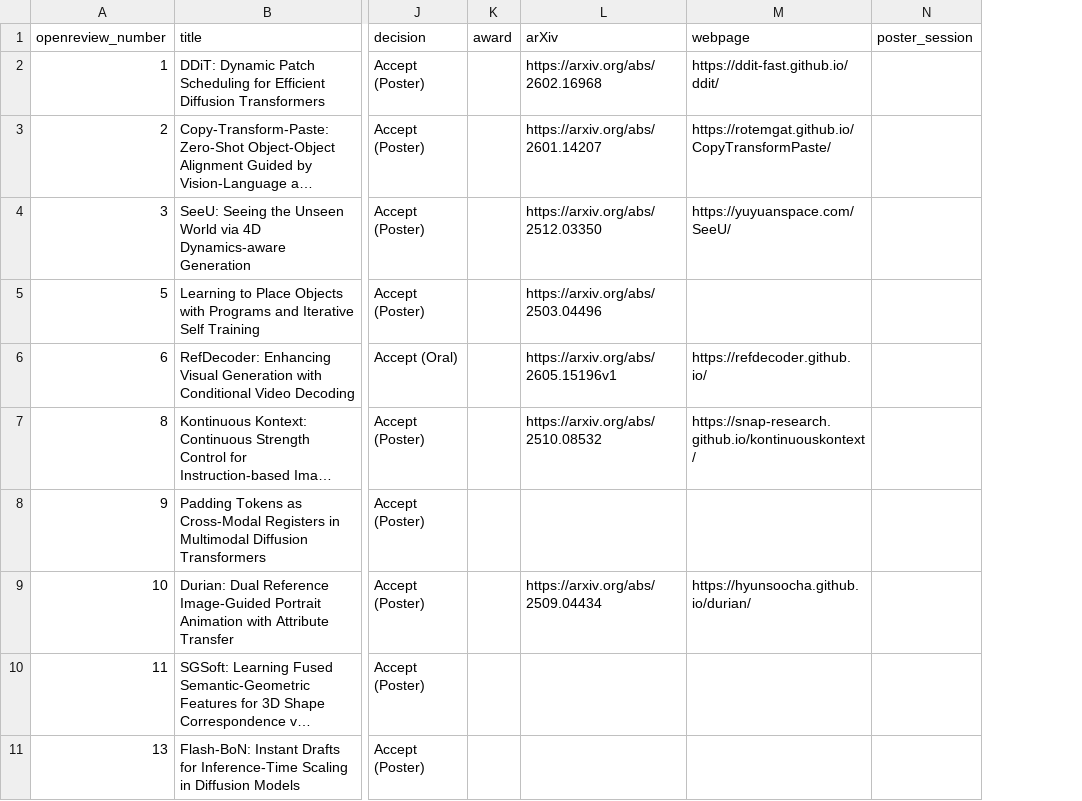
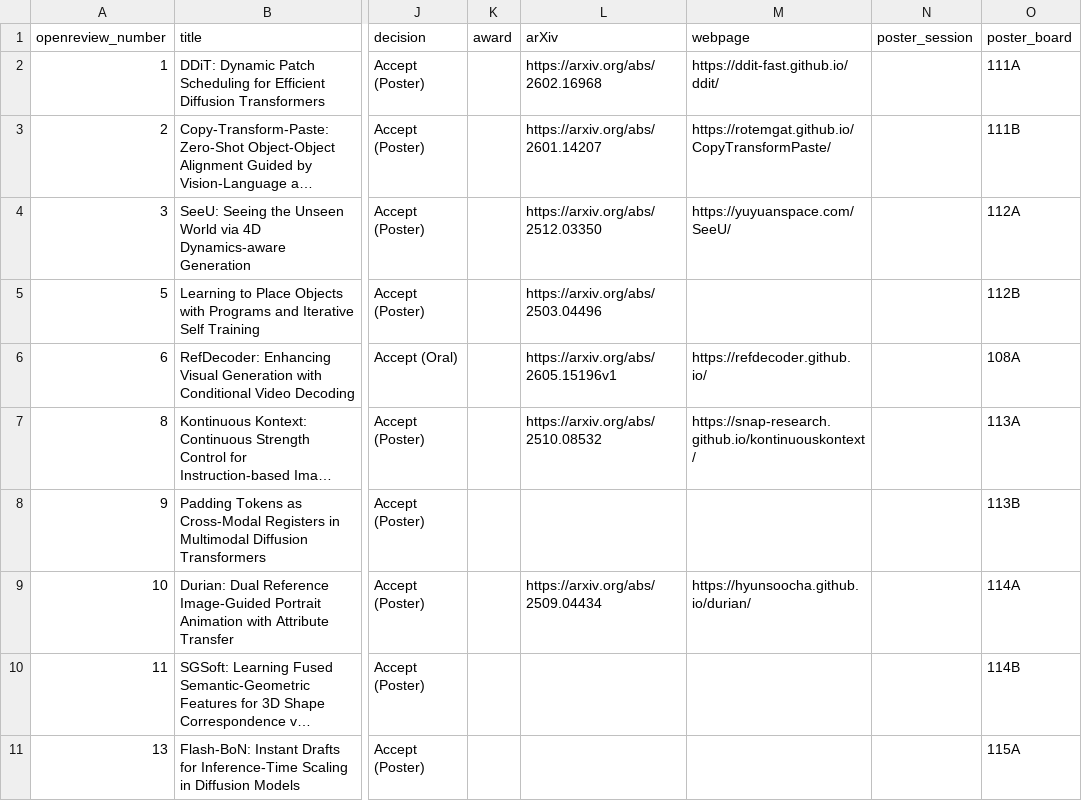
Before and after one commit to AI-for-Content-Creation/ai-for-content-creation.github.io, a CSV file: _data/papers_2026.csv, drawn as a sheet; only a part is shown, gaps mark what is left out; long unchanged cells end in …; the diff names each change by its address in the sheet, - before the commit and + after, or states it on an @@ line.

```diff
--- a/_data/papers_2026.csv
+++ b/_data/papers_2026.csv
+column O (poster_board), rows 2-11: 111A | 111B | 112A | 112B | 108A | 113A | 113B | 114A | 114B | 115A
```
Also changed, not shown: _data/speakers_2026.csv, 2 other files.
